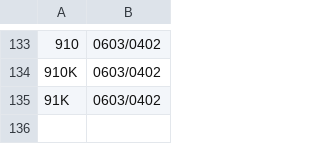
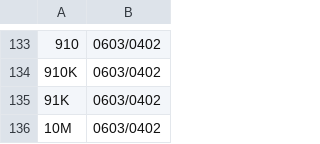
Before and after one commit to louiscklaw/lib_value_generator, a CSV file: r_value_list.csv, drawn as a sheet; only a part is shown, gaps mark what is left out.

```diff
--- a/r_value_list.csv
+++ b/r_value_list.csv
@@ -135 +135,2 @@
 91K,0603/0402
+10M,0603/0402
```
Also changed, not shown: 1 other file.
